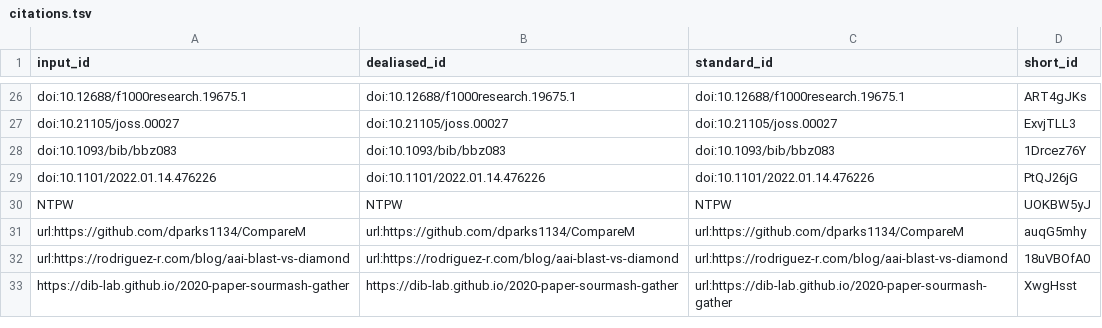
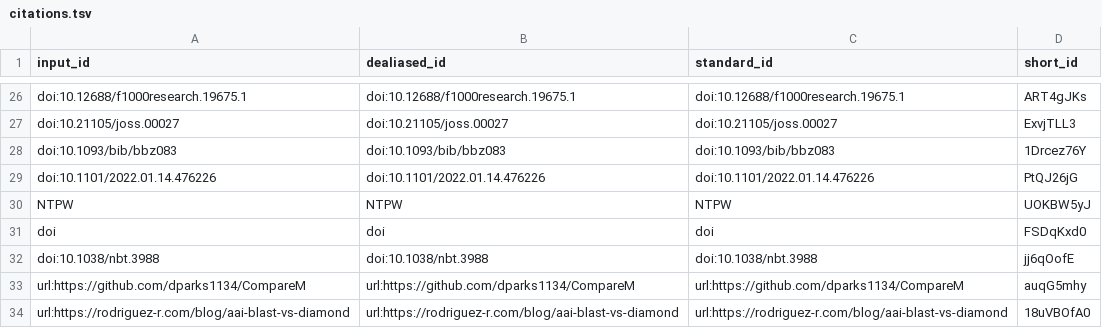
Before and after one commit to bluegenes/2022-paper-protein-kmers, a TSV file: citations.tsv, drawn as a sheet; only a part is shown, gaps mark what is left out; the shorter side is filled out with more unchanged rows.

```diff
--- a/citations.tsv
+++ b/citations.tsv
@@ -30,2 +30,4 @@ doi:10.1101/2022.01.14.476226	doi:10.1101/2022.01.14.476226	doi:10.1101/2022.01.
 NTPW	NTPW	NTPW	UOKBW5yJ
+doi	doi	doi	FSDqKxd0
+doi:10.1038/nbt.3988	doi:10.1038/nbt.3988	doi:10.1038/nbt.3988	jj6qOofE
 url:https://github.com/dparks1134/CompareM	url:https://github.com/dparks1134/CompareM	url:https://github.com/dparks1134/CompareM	auqG5mhy
```
Also changed, not shown: 7 other files.
